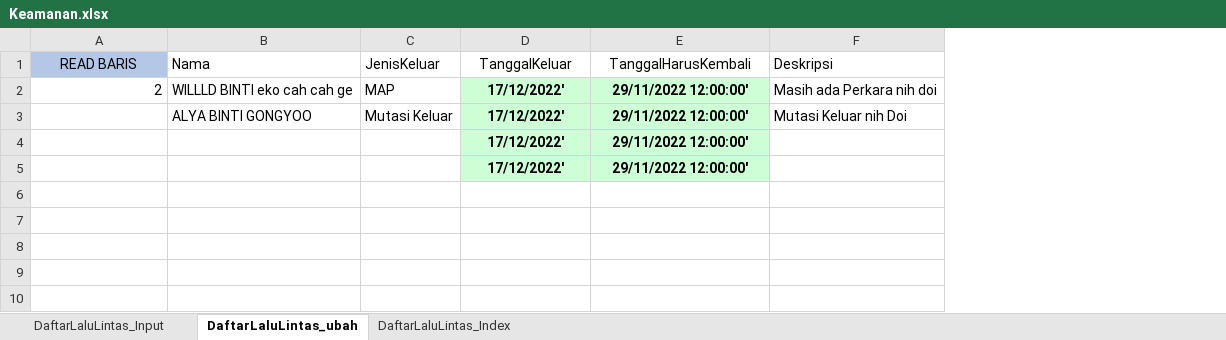
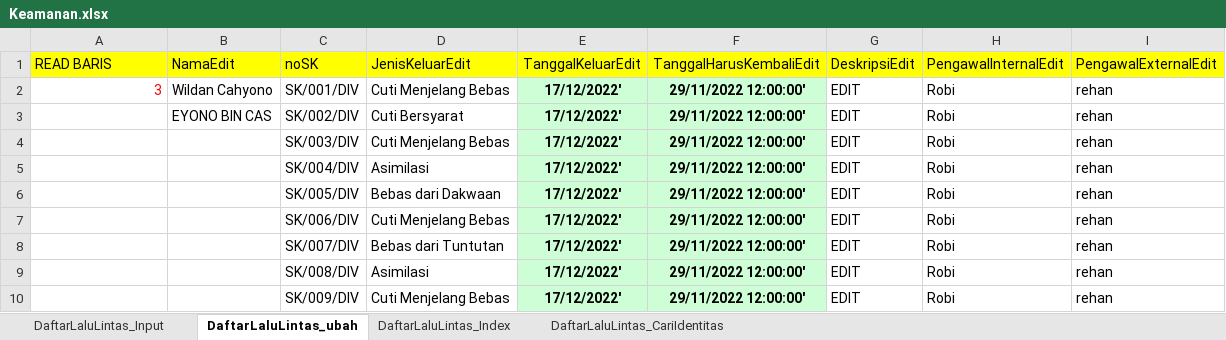
Before and after one commit to ecahyono/Automationpython, an Excel workbook: Filexel/Keamanan.xlsx, sheet DaftarLaluLintas_ubah, drawn as a sheet; values as stored, in another font and other column widths than the file's, no borders; removed rows and columns are numbered as before the commit, all else as after; the diff names each change by its address in the sheet, - before the commit and + after, or states it on an @@ line.

Commit message:
edit daftar lalu lintas

```diff
--- a/Filexel/Keamanan.xlsx (sheet DaftarLaluLintas_ubah)
+++ b/Filexel/Keamanan.xlsx (sheet DaftarLaluLintas_ubah)
+sheet tab: DaftarLaluLintas_CariIdentitas
-column B (Nama), rows 2-3: WILLLD BINTI eko cah cah ge | ALYA BINTI GONGYOO
-column C (JenisKeluar), rows 2-3: MAP | Mutasi Keluar
+column B (NamaEdit), rows 2-3: Wildan Cahyono | EYONO BIN CAS
+column C (noSK), rows 2-5: SK/001/DIV | SK/002/DIV | SK/003/DIV | SK/004/DIV
+column D (JenisKeluarEdit), rows 2-5: Cuti Menjelang Bebas | Cuti Bersyarat | Cuti Menjelang Bebas | Asimilasi
-column F (Deskripsi), rows 2-3: Masih ada Perkara nih doi | Mutasi Keluar nih Doi
+column G (DeskripsiEdit), rows 2-5: all EDIT
+column H (PengawalInternalEdit), rows 2-5: all Robi
+column I (PengawalExternalEdit), rows 2-5: all rehan
@@ A1 fill: #B4C7E7 → #FFFF00, alignment: center → left @@
-E1: TanggalKeluar
+E1: TanggalKeluarEdit
-E1:F1 fill: none
+E1:F1 fill: #FFFF00
-F1: TanggalHarusKembali
+F1: TanggalHarusKembaliEdit
-A2 (READ BARIS): 2
+A2 (READ BARIS): 3
-A2 text colour: black
+A2 text colour: #FF0000
+row 6:  |  | SK/005/DIV | Bebas dari Dakwaan | 17/12/2022' | 29/11/2022 12:00:00' | EDIT | Robi | rehan
+row 7:  |  | SK/006/DIV | Cuti Menjelang Bebas | 17/12/2022' | 29/11/2022 12:00:00' | EDIT | Robi | rehan
+row 8:  |  | SK/007/DIV | Bebas dari Tuntutan | 17/12/2022' | 29/11/2022 12:00:00' | EDIT | Robi | rehan
+row 9:  |  | SK/008/DIV | Asimilasi | 17/12/2022' | 29/11/2022 12:00:00' | EDIT | Robi | rehan
+row 10:  |  | SK/009/DIV | Cuti Menjelang Bebas | 17/12/2022' | 29/11/2022 12:00:00' | EDIT | Robi | rehan
```
Also changed, not shown: sheet DaftarLaluLintas_Input, 12 other files.
